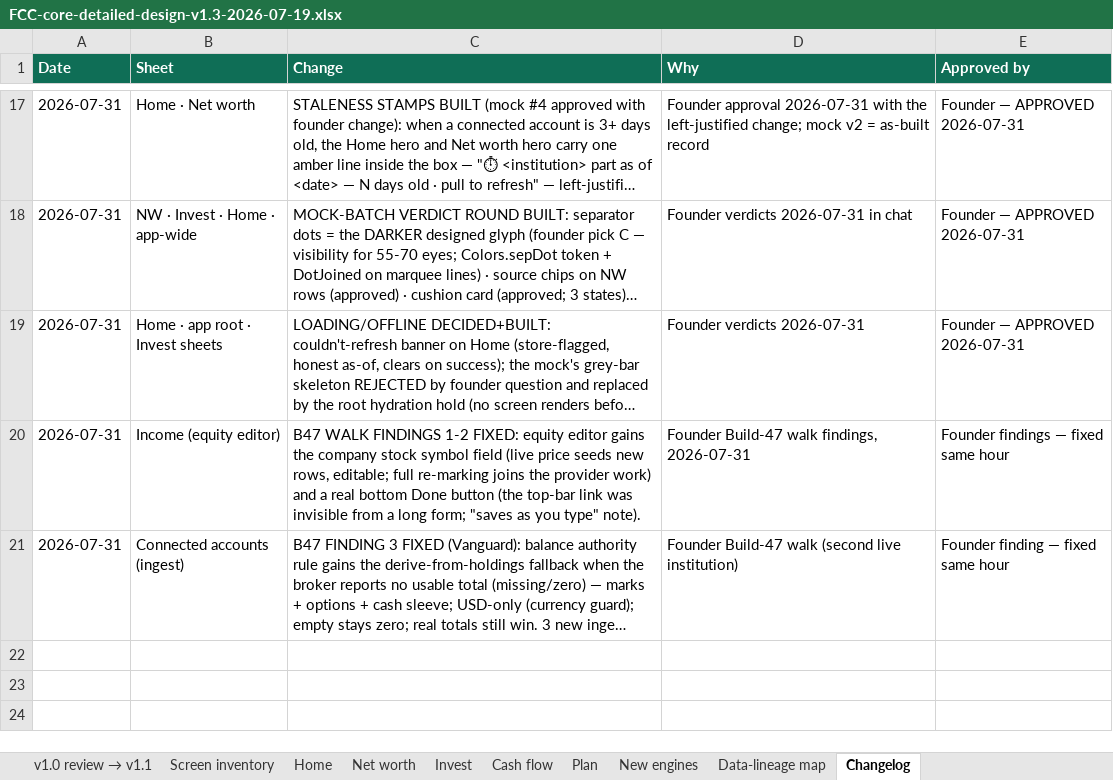
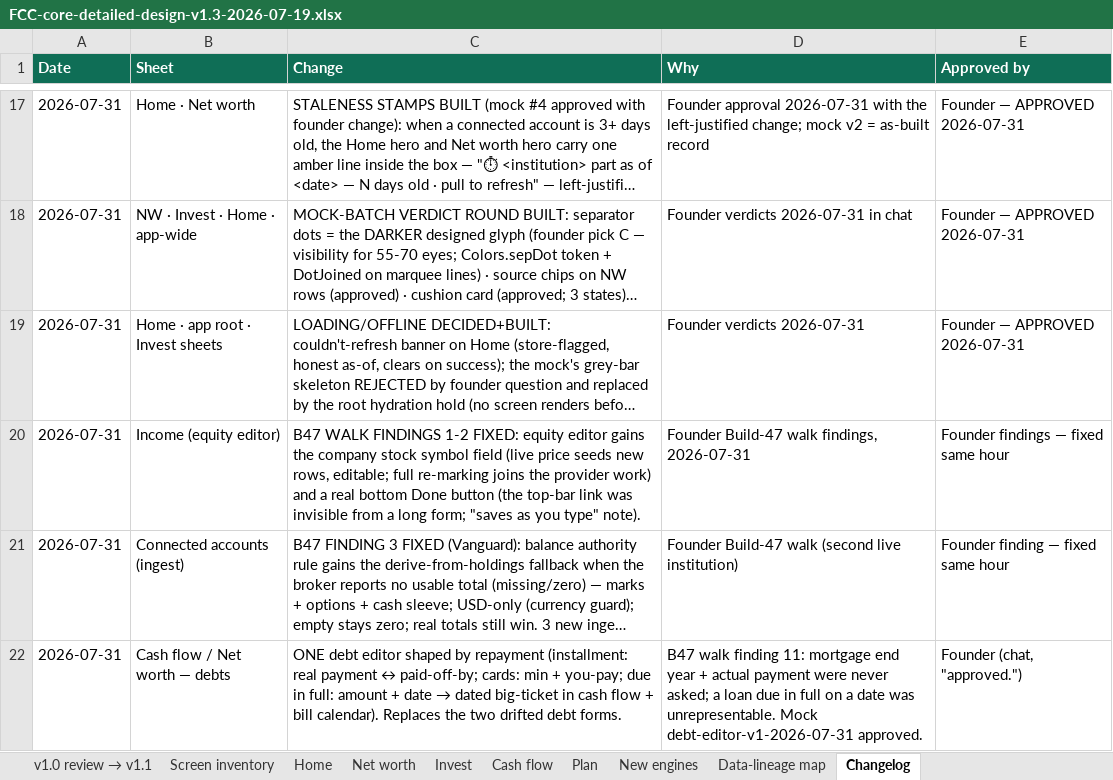
Before and after one commit to Finwise-io/finwise, an Excel workbook: docs/FCC-core-55-70/FCC-core-detailed-design-v1.3-2026-07-19.xlsx, sheet Changelog, drawn as a sheet; only a part is shown, gaps mark what is left out; long unchanged cells end in …; values as stored, in another font and other column widths than the file's, no borders; the diff names each change by its address in the sheet, - before the commit and + after, or states it on an @@ line.

```diff
--- a/docs/FCC-core-55-70/FCC-core-detailed-design-v1.3-2026-07-19.xlsx (sheet Changelog)
+++ b/docs/FCC-core-55-70/FCC-core-detailed-design-v1.3-2026-07-19.xlsx (sheet Changelog)
+row 22: 2026-07-31 | Cash flow / Net worth — debts | ONE debt editor shaped by repayment (installment: real payment ↔ paid-off-by; cards: min + you-pay; due in full: amount + date → dated big-ticket in cash flow + bill calendar). Replaces the two drifted debt forms. | B47 walk finding 11: mortgage end year + actual payment were never asked; a loan due in full on a date was unrepresentable. Mock debt-editor-v1-2026-07-31 approved. | Founder (chat, "approved.")
```
Also changed, not shown: docs/FCC-core-55-70/build-analysis-july24.xlsx, 11 other files.
